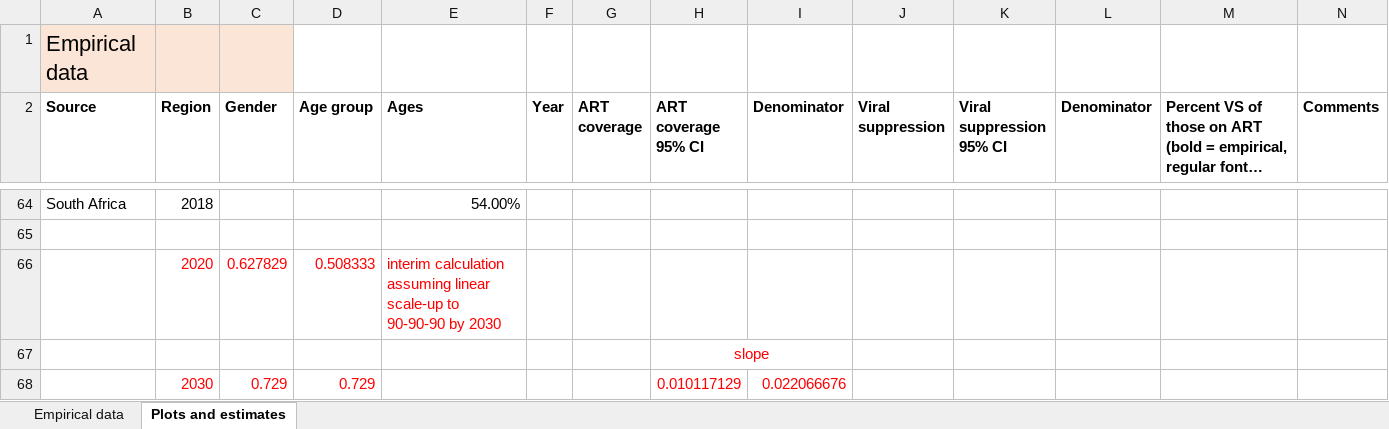
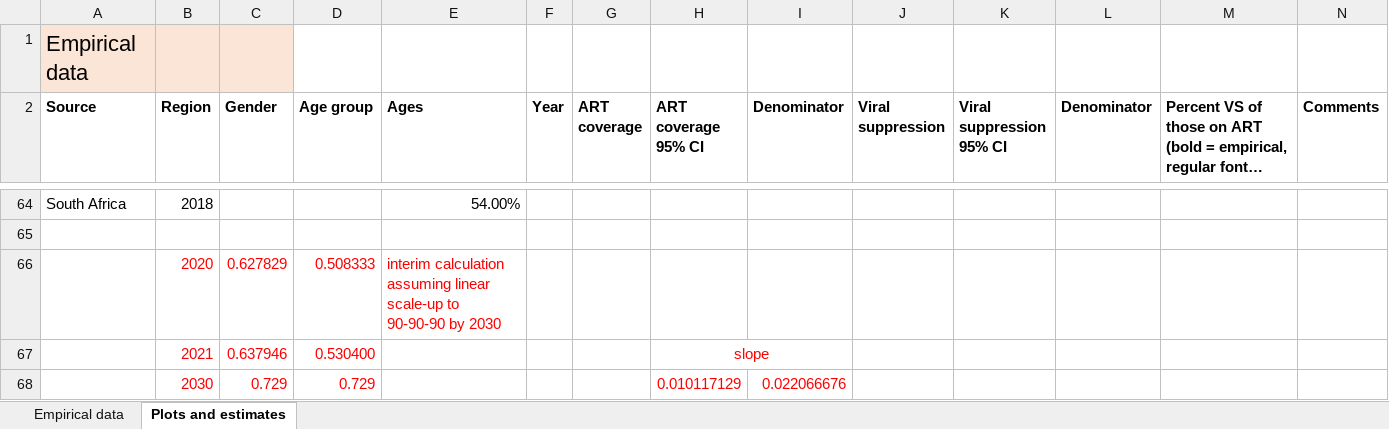
Before and after one commit to ICRC-Models/HHCoM, an Excel workbook: Config/ART_coverage_data.xlsx, sheet Plots and estimates, drawn as a sheet; only a part is shown, gaps mark what is left out; long unchanged cells end in …; values as stored, in another font and other column widths than the file's, no borders; charts and pictures not drawn; removed rows and columns are numbered as before the commit, all else as after; the diff names each change by its address in the sheet, - before the commit and + after, or states it on an @@ line.

Commit message:
Add 2021 ART+VScov assuming 2017-2030 scale-up

```diff
--- a/Config/ART_coverage_data.xlsx (sheet Plots and estimates)
+++ b/Config/ART_coverage_data.xlsx (sheet Plots and estimates)
-row 67:  |  |  |  |  |  |  | slope
+row 67:  | 2021 | 0.637946 | 0.530400 |  |  |  | slope
```
